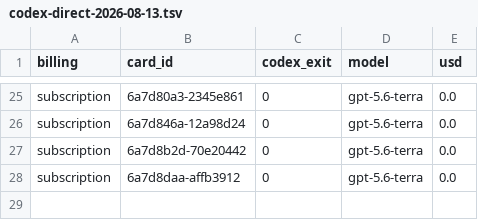
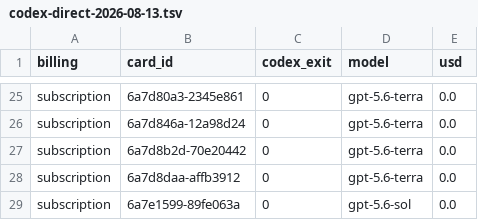
Before and after one commit to danielzhang04/kb, a TSV file: ledgers/cost/codex-direct-2026-08-13.tsv, drawn as a sheet; only a part is shown, gaps mark what is left out; the diff names each change by its address in the sheet, - before the commit and + after, or states it on an @@ line.

```diff
--- a/ledgers/cost/codex-direct-2026-08-13.tsv
+++ b/ledgers/cost/codex-direct-2026-08-13.tsv
+row 29: subscription | 6a7e1599-89fe063a | 0 | gpt-5.6-sol | 0.0
```
Also changed, not shown: 1 other file.
